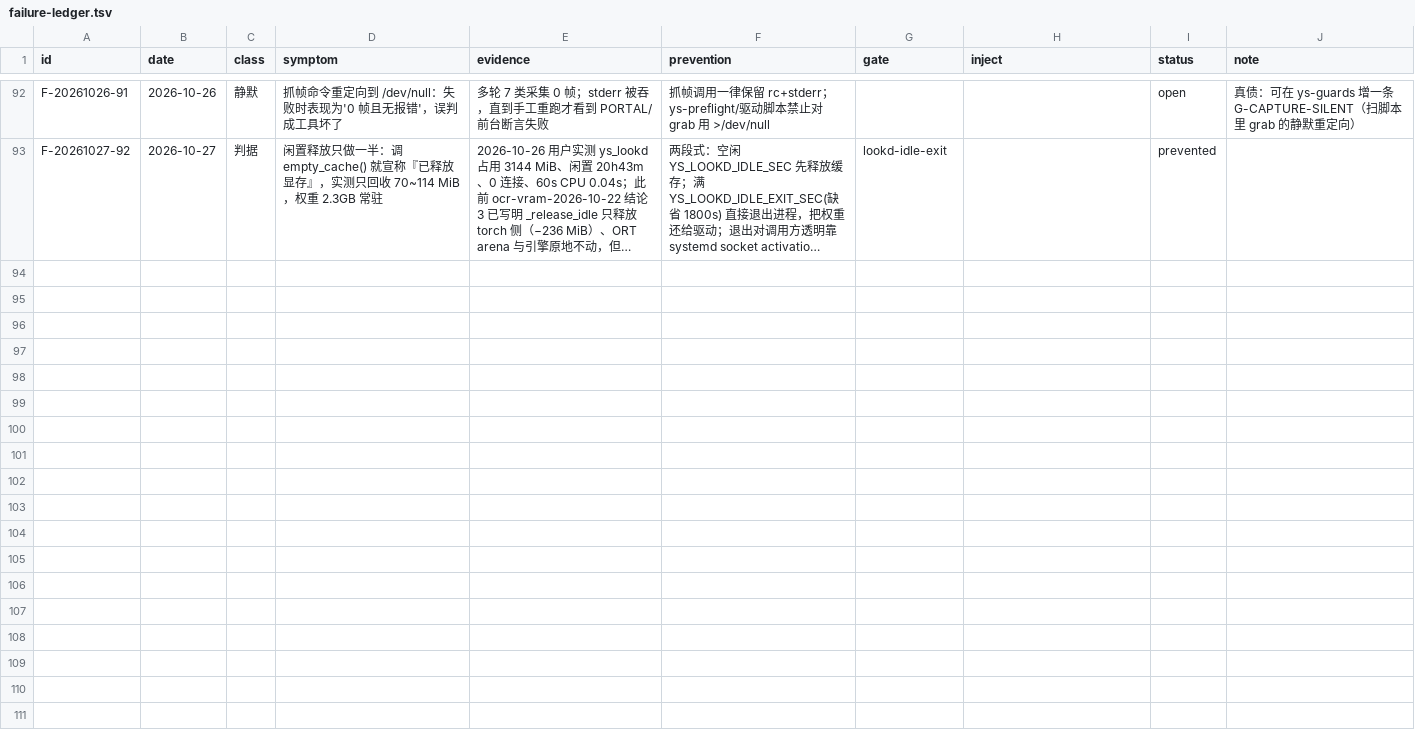
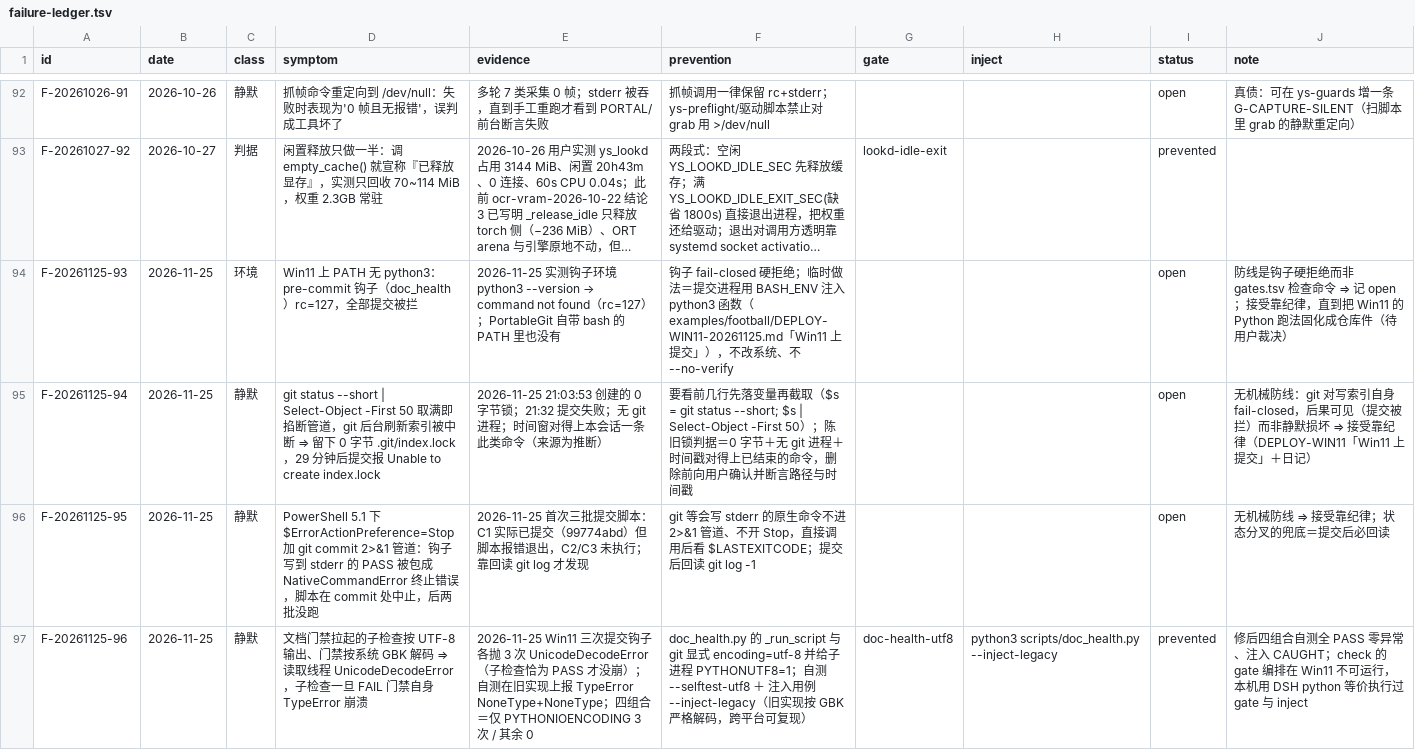
Before and after one commit to TheTouYu/genshin-ts, a TSV file: docs/maintenance/failure-ledger.tsv, drawn as a sheet; only a part is shown, gaps mark what is left out; long unchanged cells end in …; the diff names each change by its address in the sheet, - before the commit and + after, or states it on an @@ line.

Commit message:
docs(maintenance): 复盘 Linux/wine → Win11 平台迁移与工具链适配 + 失败账本入账 4 条
- retrospective-2026-11-25-win11-migration-toolchain.md：生效路径表（载体全是脚本/底层代码/门禁/自动注入文件）、
  账本快照、错误谱系 6 条、系统性根因 3 条、验收口径自审、未闭合项、产出清单
- failure-ledger.tsv：F-20261125-93（环境 open）/ 94（静默 open）/ 95（静默 open）/ 96（静默 prevented，gate doc-health-utf8）
- 03-state.md §五 [global]：钩子放行次数、账本/打捞在 Win11 的可运行性、复盘指针

读数：账本 96｜已建 81｜未建 15；dashboard 在 Win11 可跑，check 不可编排。

```diff
--- a/docs/maintenance/failure-ledger.tsv
+++ b/docs/maintenance/failure-ledger.tsv
+row 94: F-20261125-93 | 2026-11-25 | 环境 | Win11 上 PATH 无 python3：pre-commit 钩子（doc_health）rc=127，全部提交被拦 | 2026-11-25 实测钩子环境 python3 --version → command not found（rc=127）；PortableGit 自带 bash 的 PATH 里也没有 | 钩子 fail-closed 硬拒绝；临时做法＝提交进程用 BASH_ENV 注入 python3 函数（examples/football/DEPLOY-WIN11-20261125.md「Win11 上提交」），不改系统、不 --no-verify |  |  | open | 防线是钩子硬拒绝而非 gates.tsv 检查命令 ⇒ 记 open；接受靠纪律，直到把 Win11 的 Python 跑法固化成仓库件（待用户裁决）
+row 95: F-20261125-94 | 2026-11-25 | 静默 | git status --short | Select-Object -First 50 取满即掐断管道，git 后台刷新索引被中断 ⇒ 留下 0 字节 .git/index.lock，29 分钟后提交报 Unable to create index.lock | 2026-11-25 21:03:53 创建的 0 字节锁；21:32 提交失败；无 git 进程；时间窗对得上本会话一条此类命令（来源为推断） | 要看前几行先落变量再截取（$s = git status --short; $s | Select-Object -First 50）；陈旧锁判据＝0 字节＋无 git 进程＋时间戳对得上已结束的命令，删除前向用户确认并断言路径与时间戳 |  |  | open | 无机械防线：git 对写索引自身 fail-closed，后果可见（提交被拦）而非静默损坏 ⇒ 接受靠纪律（DEPLOY-WIN11「Win11 上提交」＋日记）
+row 96: F-20261125-95 | 2026-11-25 | 静默 | PowerShell 5.1 下 $ErrorActionPreference=Stop 加 git commit 2>&1 管道：钩子写到 stderr 的 PASS 被包成 NativeCommandError 终止错误，脚本在 commit 处中止，后两批没跑 | 2026-11-25 首次三批提交脚本：C1 实际已提交（99774abd）但脚本报错退出，C2/C3 未执行；靠回读 git log 才发现 | git 等会写 stderr 的原生命令不进 2>&1 管道、不开 Stop，直接调用后看 $LASTEXITCODE；提交后回读 git log -1 |  |  | open | 无机械防线 ⇒ 接受靠纪律；状态分叉的兜底＝提交后必回读
+row 97: F-20261125-96 | 2026-11-25 | 静默 | 文档门禁拉起的子检查按 UTF-8 输出、门禁按系统 GBK 解码 ⇒ 读取线程 UnicodeDecodeError，子检查一旦 FAIL 门禁自身 TypeError 崩溃 | 2026-11-25 Win11 三次提交钩子各抛 3 次 UnicodeDecodeError（子检查恰为 PASS 才没崩）；自测在旧实现上报 TypeError NoneType+NoneType；四组合＝仅 PYTHONIOENCODING 3 次 / 其余 0 | doc_health.py 的 _run_script 与 git 显式 encoding=utf-8 并给子进程 PYTHONUTF8=1；自测 --selftest-utf8 ＋ 注入用例 --inject-legacy（旧实现按 GBK 严格解码，跨平台可复现） | doc-health-utf8 | python3 scripts/doc_health.py --inject-legacy | prevented | 修后四组合自测全 PASS 零异常、注入 CAUGHT；check 的 gate 编排在 Win11 不可运行，本机用 DSH python 等价执行过 gate 与 inject
```
Also changed, not shown: 2 other files.
